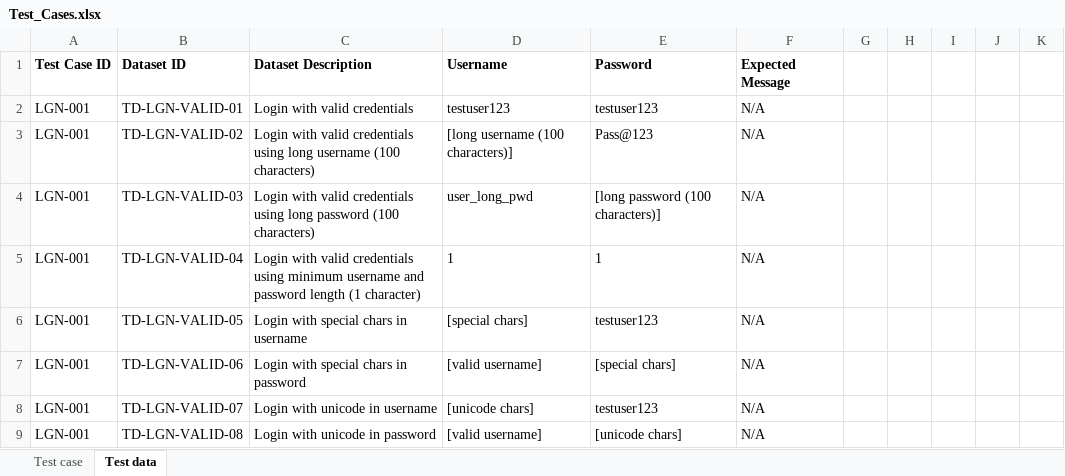
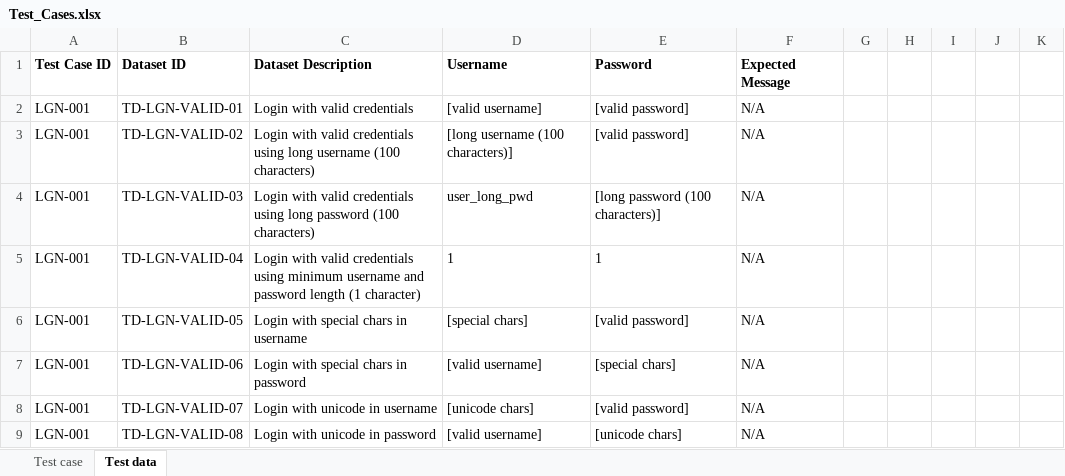
Before and after one commit to vohoangkhiem/Demo, an Excel workbook: Test_Cases.xlsx, sheet Test data, drawn as a sheet; only a part is shown; values as stored, in another font and other column widths than the file's, no borders; the diff covers the shown part only; the diff names each change by its address in the sheet, - before the commit and + after, or states it on an @@ line.

Commit message:
Add files via upload

```diff
--- a/Test_Cases.xlsx (sheet Test data)
+++ b/Test_Cases.xlsx (sheet Test data)
-D2: testuser123
+D2: [valid username]
-E2: testuser123
+E2: [valid password]
-E3: Pass@123
+E3: [valid password]
-E6: testuser123
+E6: [valid password]
-E8: testuser123
+E8: [valid password]
```
Also changed, not shown: 3 added rows and 18 edited cells elsewhere in this sheet.
